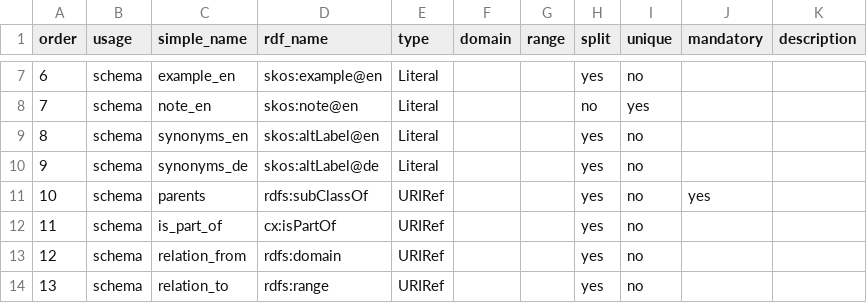
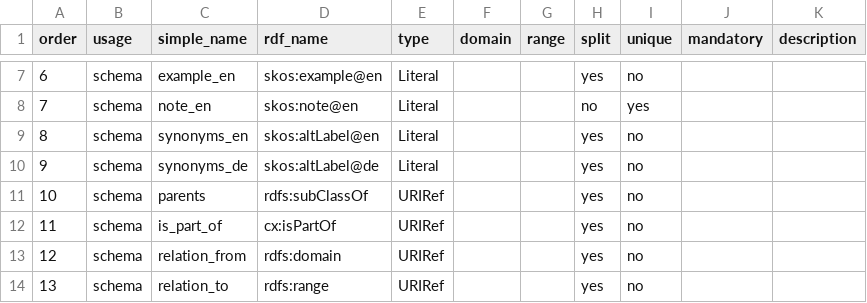
Before and after one commit to fnc-test/product-knowledge, a CSV file: ontology/ontology_tools/rdf_mapping.csv, drawn as a sheet; only a part is shown, gaps mark what is left out; the diff covers the shown part only.

```diff
--- a/ontology/ontology_tools/rdf_mapping.csv
+++ b/ontology/ontology_tools/rdf_mapping.csv
@@ -10,3 +10,3 @@
 "9","schema","synonyms_de","skos:altLabel@de","Literal","","","yes","no","",""
-"10","schema","parents","rdfs:subClassOf","URIRef","","","yes","no","yes",""
+"10","schema","parents","rdfs:subClassOf","URIRef","","","yes","no","",""
 "11","schema","is_part_of","cx:isPartOf","URIRef","","","yes","no","",""
```
Also changed, not shown: 21 added rows and 15 edited cells elsewhere in this file, 28 other files.
